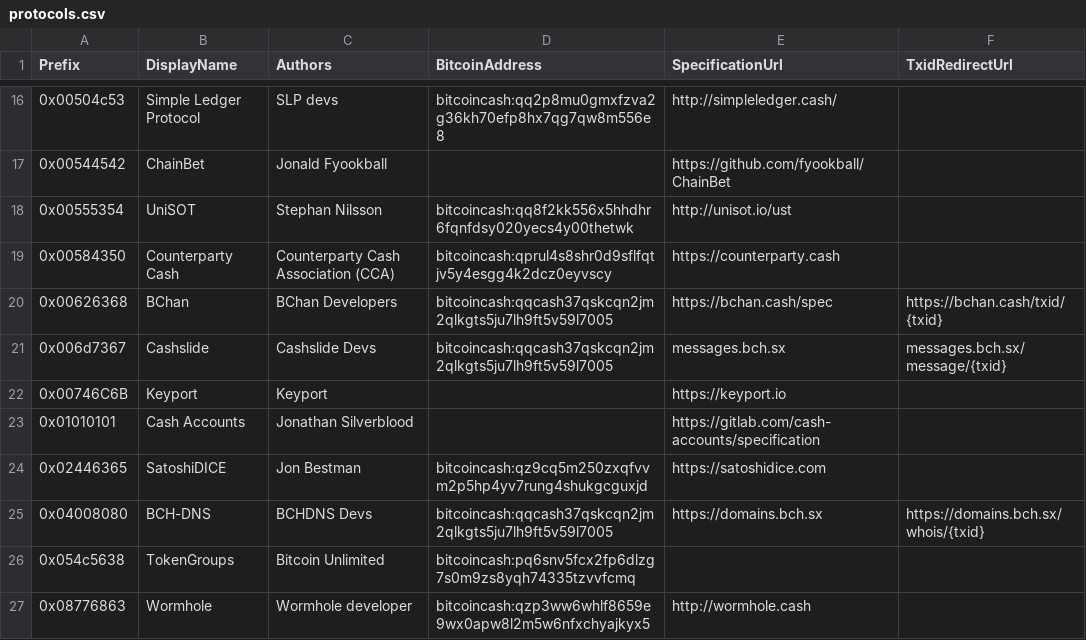
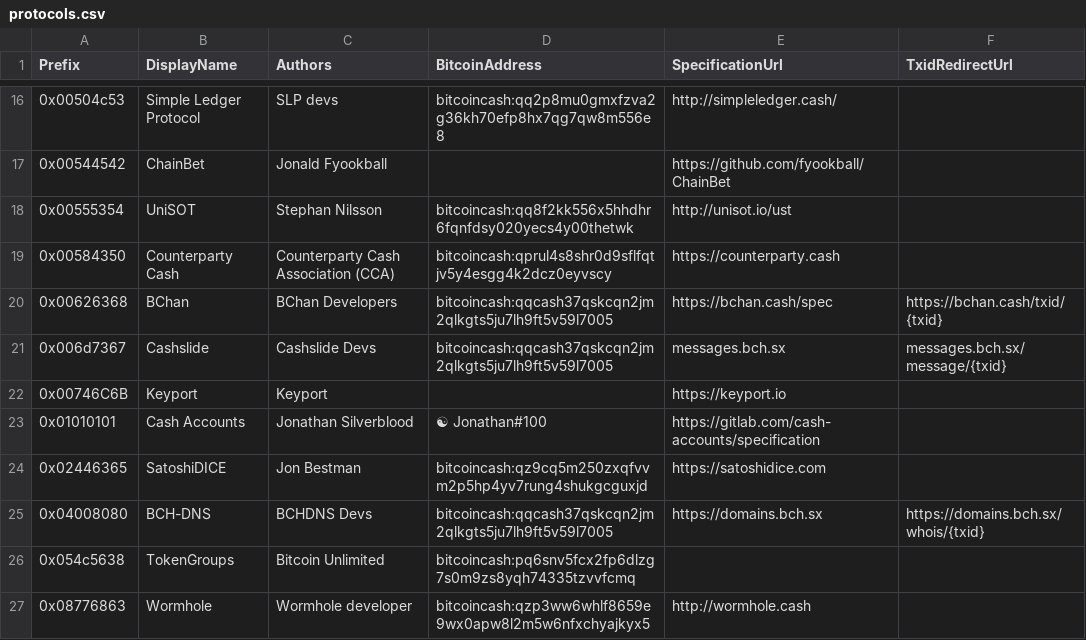
Before and after one commit to bitcoincashorg/bitcoincash.org, a CSV file: etc/protocols.csv, drawn as a sheet; only a part is shown, gaps mark what is left out.

Commit message:
Update protocols.csv
Add donation address for cash accounts.

```diff
--- a/etc/protocols.csv
+++ b/etc/protocols.csv
@@ -22,3 +22,3 @@ Prefix,DisplayName,Authors,BitcoinAddress,SpecificationUrl,TxidRedirectUrl
 0x00746C6B,Keyport,Keyport,,https://keyport.io,
-0x01010101,Cash Accounts,Jonathan Silverblood,,https://gitlab.com/cash-accounts/specification
+0x01010101,Cash Accounts,Jonathan Silverblood,☯ Jonathan#100,https://gitlab.com/cash-accounts/specification
 0x02446365,SatoshiDICE,Jon Bestman,bitcoincash:qz9cq5m250zxqfvvm2p5hp4yv7rung4shukgcguxjd,https://satoshidice.com,
```
